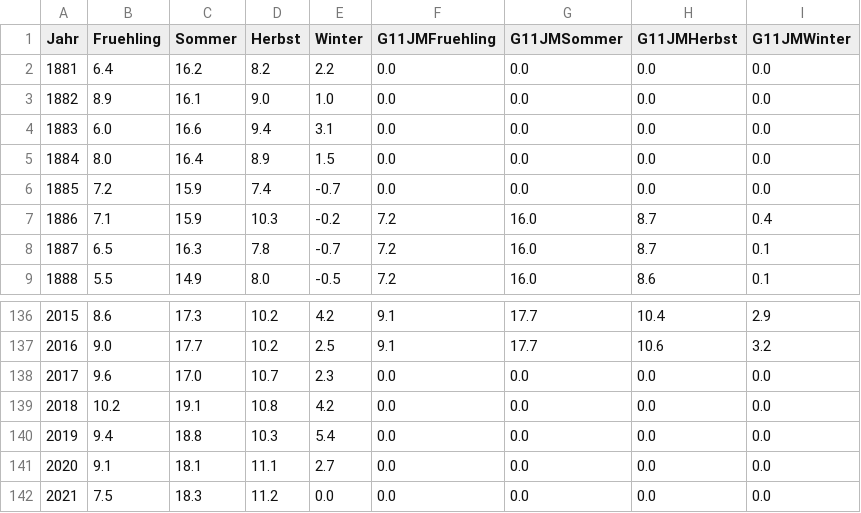
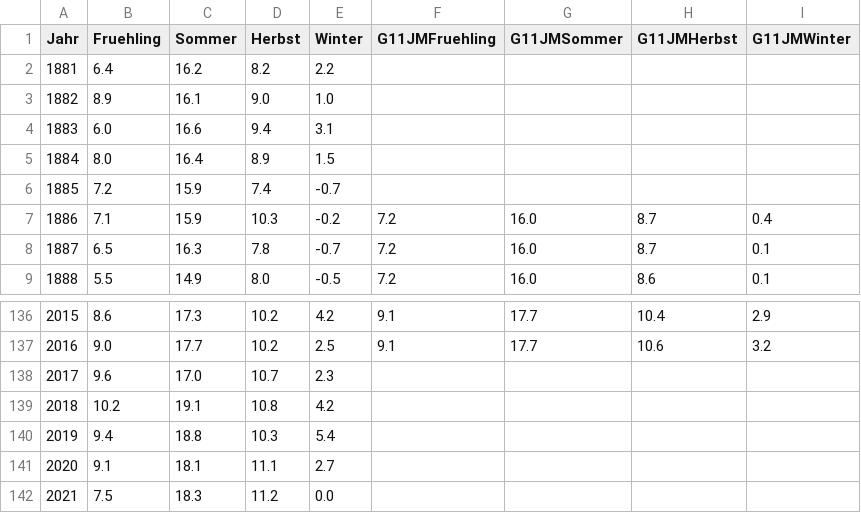
Before and after one commit to StPercy/infoillusdiagrammechartjs, a CSV file: chartjs_stp1/stp1.csv, drawn as a sheet; only a part is shown, gaps mark what is left out.

Commit message:
hiding 0 values in dashed linecharts, injected ticks with stepsize 2, refactoring

```diff
--- a/chartjs_stp1/stp1.csv
+++ b/chartjs_stp1/stp1.csv
@@ -1,7 +1,7 @@
 Jahr,Fruehling,Sommer,Herbst,Winter,G11JMFruehling,G11JMSommer,G11JMHerbst,G11JMWinter
-1881,6.4,16.2,8.2,2.2,0.0,0.0,0.0,0.0
-1882,8.9,16.1,9.0,1.0,0.0,0.0,0.0,0.0
-1883,6.0,16.6,9.4,3.1,0.0,0.0,0.0,0.0
-1884,8.0,16.4,8.9,1.5,0.0,0.0,0.0,0.0
-1885,7.2,15.9,7.4,-0.7,0.0,0.0,0.0,0.0
+1881,6.4,16.2,8.2,2.2
+1882,8.9,16.1,9.0,1.0
+1883,6.0,16.6,9.4,3.1
+1884,8.0,16.4,8.9,1.5
+1885,7.2,15.9,7.4,-0.7
 1886,7.1,15.9,10.3,-0.2,7.2,16.0,8.7,0.4
@@ -137,6 +137,6 @@ Jahr,Fruehling,Sommer,Herbst,Winter,G11JMFruehling,G11JMSommer,G11JMHerbst,G11JM
 2016,9.0,17.7,10.2,2.5,9.1,17.7,10.6,3.2
-2017,9.6,17.0,10.7,2.3,0.0,0.0,0.0,0.0
-2018,10.2,19.1,10.8,4.2,0.0,0.0,0.0,0.0
-2019,9.4,18.8,10.3,5.4,0.0,0.0,0.0,0.0
-2020,9.1,18.1,11.1,2.7,0.0,0.0,0.0,0.0
-2021,7.5,18.3,11.2,0.0,0.0,0.0,0.0,0.0
+2017,9.6,17.0,10.7,2.3
+2018,10.2,19.1,10.8,4.2
+2019,9.4,18.8,10.3,5.4
+2020,9.1,18.1,11.1,2.7
+2021,7.5,18.3,11.2,0.0
```
Also changed, not shown: 1 other file.
